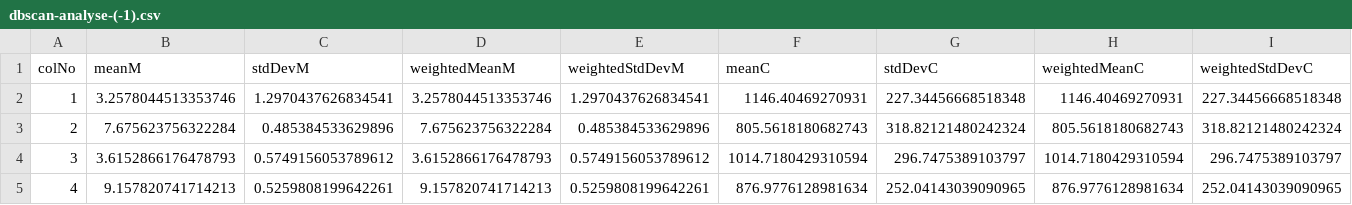
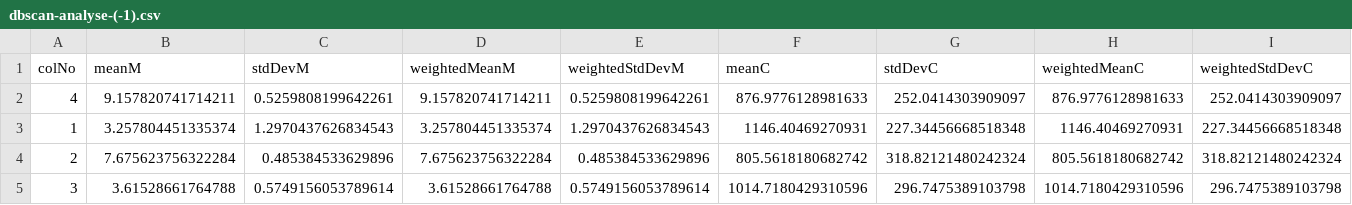
Before and after one commit to Sukrat/FYP2017-function-relationship-finder, a CSV file: functfinder/cmdapp/test-files/dbscan-analyse-(-1).csv, drawn as a sheet; only a part is shown; removed rows and columns are numbered as before the commit, all else as after; rows hold the shown columns only; the diff names each change by its address in the sheet, - before the commit and + after, or states it on an @@ line.

Commit message:
Optimized dbscan and fixed command progress bug

```diff
--- a/functfinder/cmdapp/test-files/dbscan-analyse-(-1).csv
+++ b/functfinder/cmdapp/test-files/dbscan-analyse-(-1).csv
+row 2: 4 | 9.157820741714211 | 0.5259808199642261 | 9.157820741714211 | 0.5259808199642261 | 876.9776128981633 | 252.0414303909097 | 876.9776128981633 | 252.0414303909097
-B3 (meanM): 3.2578044513353746
+B3 (meanM): 3.257804451335374
-C3 (stdDevM): 1.2970437626834541
+C3 (stdDevM): 1.2970437626834543
-D3 (weightedMeanM): 3.2578044513353746
+D3 (weightedMeanM): 3.257804451335374
-E3 (weightedStdDevM): 1.2970437626834541
+E3 (weightedStdDevM): 1.2970437626834543
-F4 (meanC): 805.5618180682743
+F4 (meanC): 805.5618180682742
-H4 (weightedMeanC): 805.5618180682743
+H4 (weightedMeanC): 805.5618180682742
-B5 (meanM): 3.6152866176478793
+B5 (meanM): 3.61528661764788
-C5 (stdDevM): 0.5749156053789612
+C5 (stdDevM): 0.5749156053789614
-D5 (weightedMeanM): 3.6152866176478793
+D5 (weightedMeanM): 3.61528661764788
-E5 (weightedStdDevM): 0.5749156053789612
+E5 (weightedStdDevM): 0.5749156053789614
-F5 (meanC): 1014.7180429310594
+F5 (meanC): 1014.7180429310596
-G5 (stdDevC): 296.7475389103797
+G5 (stdDevC): 296.7475389103798
-H5 (weightedMeanC): 1014.7180429310594
+H5 (weightedMeanC): 1014.7180429310596
-I5 (weightedStdDevC): 296.7475389103797
+I5 (weightedStdDevC): 296.7475389103798
-row 5: 4 | 9.157820741714213 | 0.5259808199642261 | 9.157820741714213 | 0.5259808199642261 | 876.9776128981634 | 252.04143039090965 | 876.9776128981634 | 252.04143039090965
```
Also changed, not shown: 9 other files.
